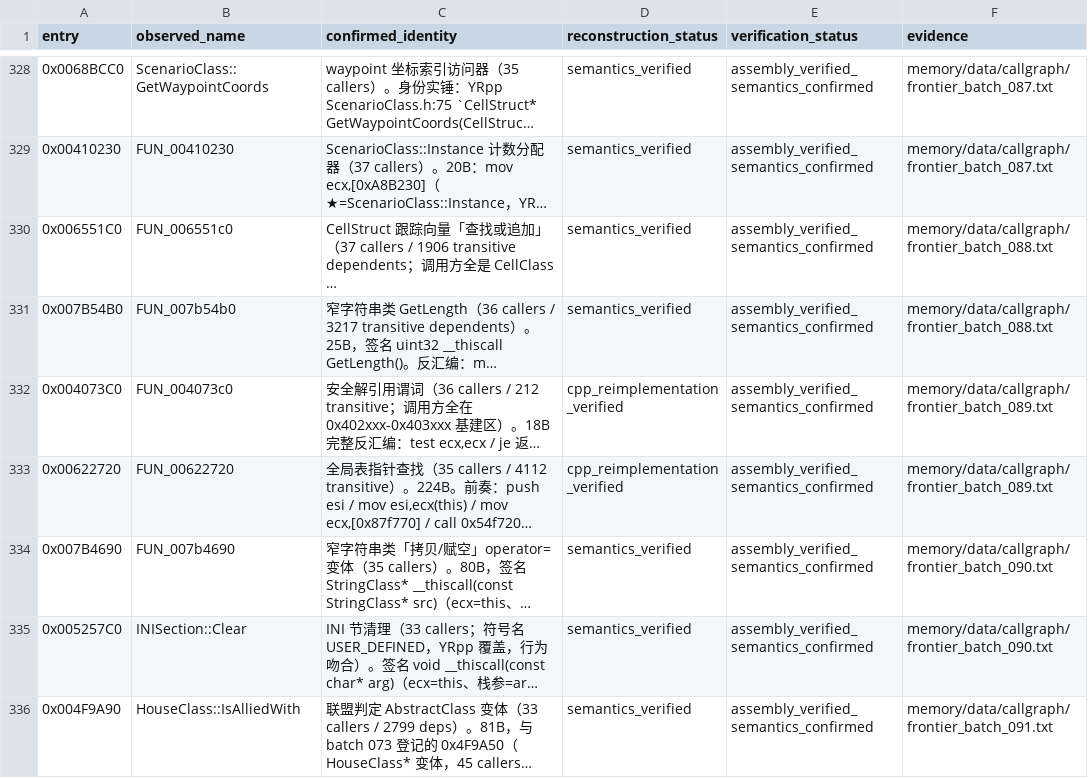
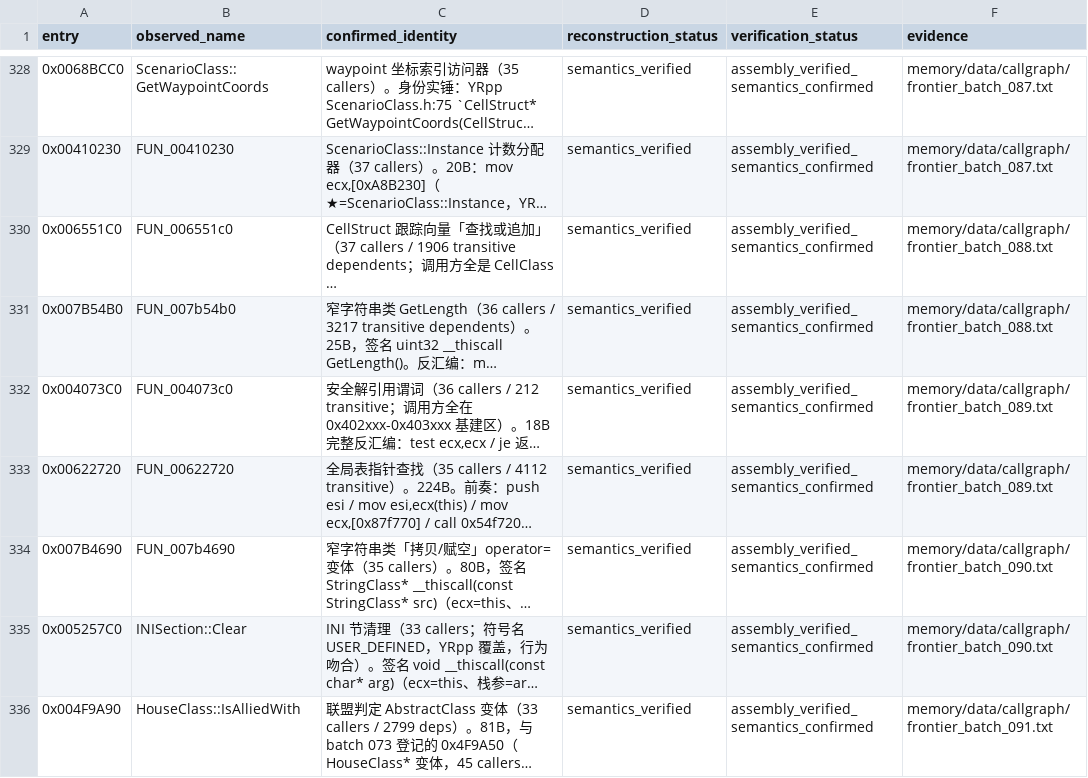
Before and after one commit to PlumBlossomMaid/ra2-reverse-AI, a TSV file: memory/data/callgraph/frontier_status.tsv, drawn as a sheet; only a part is shown, gaps mark what is left out; long unchanged cells end in …; the diff covers the shown part only; the diff names each change by its address in the sheet, - before the commit and + after, or states it on an @@ line.

```diff
--- a/memory/data/callgraph/frontier_status.tsv
+++ b/memory/data/callgraph/frontier_status.tsv
-D332:D333 (reconstruction_status): cpp_reimplementation_verified
+D332:D333 (reconstruction_status): semantics_verified
```
Also changed, not shown: 2 added rows and 1 edited cell elsewhere in this file, 1 other file.
